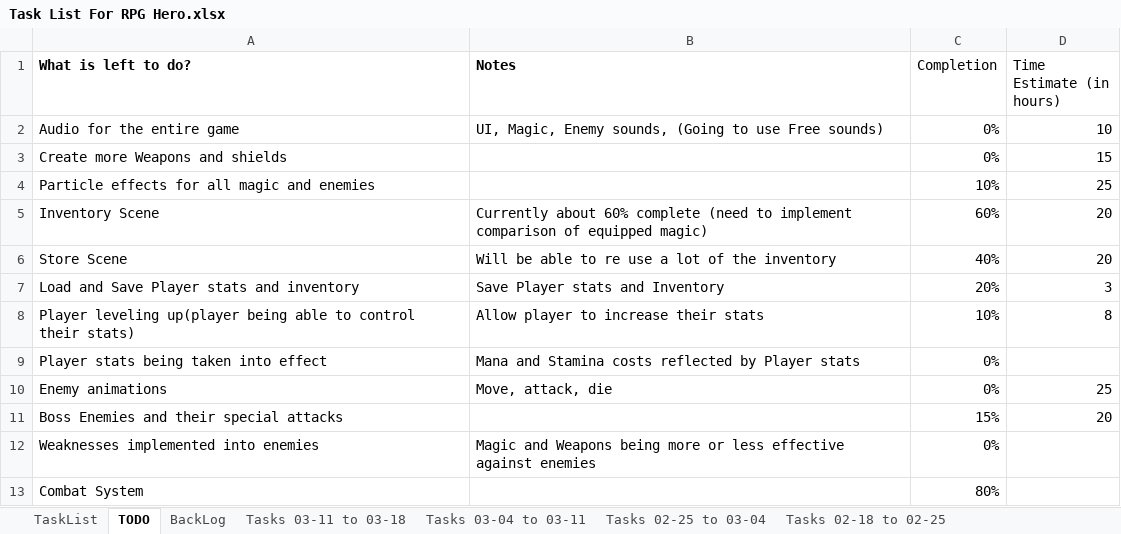
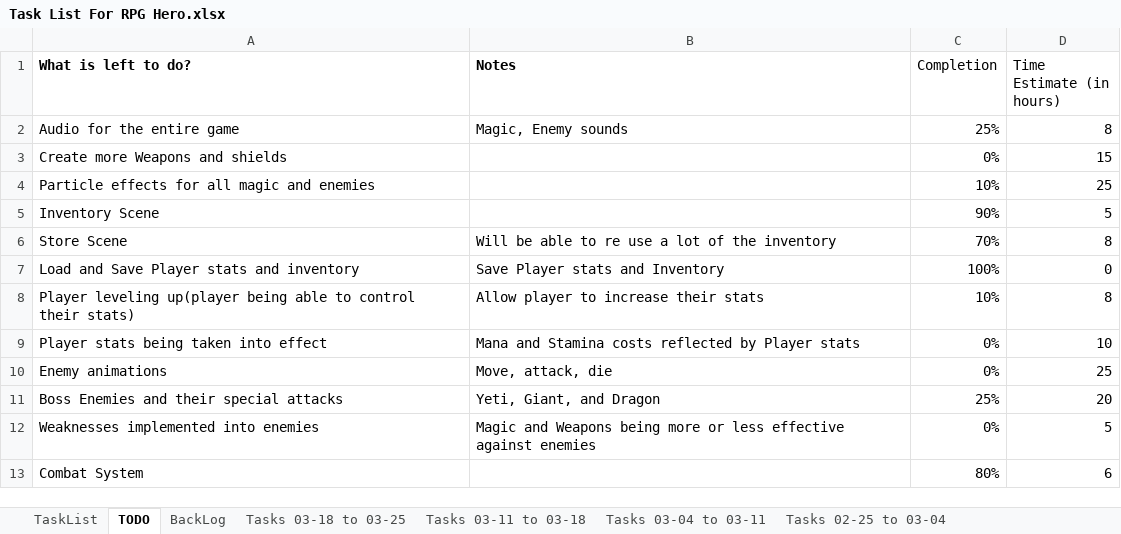
Before and after one commit to jhmartin404/RPGHeroPrototype, an Excel workbook: TechnicalDesign/Task List For RPG Hero.xlsx, sheet TODO, drawn as a sheet; values as stored, in another font and other column widths than the file's, no borders; the diff names each change by its address in the sheet, - before the commit and + after, or states it on an @@ line.

```diff
--- a/TechnicalDesign/Task List For RPG Hero.xlsx (sheet TODO)
+++ b/TechnicalDesign/Task List For RPG Hero.xlsx (sheet TODO)
+sheet tab: Tasks 03-18 to 03-25
-B2 (Notes): UI, Magic, Enemy sounds, (Going to use Free sounds)
+B2 (Notes): Magic, Enemy sounds
-C2 (Completion): 0%
+C2 (Completion): 25%
-D2 (Time Estimate (in hours)): 10
+D2 (Time Estimate (in hours)): 8
-B5 (Notes): Currently about 60% complete (need to implement comparison of equipped magic)
+B5 (Notes): (empty)
-C5 (Completion): 60%
+C5 (Completion): 90%
-D5 (Time Estimate (in hours)): 20
+D5 (Time Estimate (in hours)): 5
-C6 (Completion): 40%
+C6 (Completion): 70%
-D6 (Time Estimate (in hours)): 20
+D6 (Time Estimate (in hours)): 8
-C7 (Completion): 20%
+C7 (Completion): 100%
-D7 (Time Estimate (in hours)): 3
+D7 (Time Estimate (in hours)): 0
-D9 (Time Estimate (in hours)): (empty)
+D9 (Time Estimate (in hours)): 10
-B11 (Notes): (empty)
+B11 (Notes): Yeti, Giant, and Dragon
-C11 (Completion): 15%
+C11 (Completion): 25%
-D12 (Time Estimate (in hours)): (empty)
+D12 (Time Estimate (in hours)): 5
-D13 (Time Estimate (in hours)): (empty)
+D13 (Time Estimate (in hours)): 6
```
Also changed, not shown: sheet Tasks 03-11 to 03-18, sheet BackLog, 42 other files.
